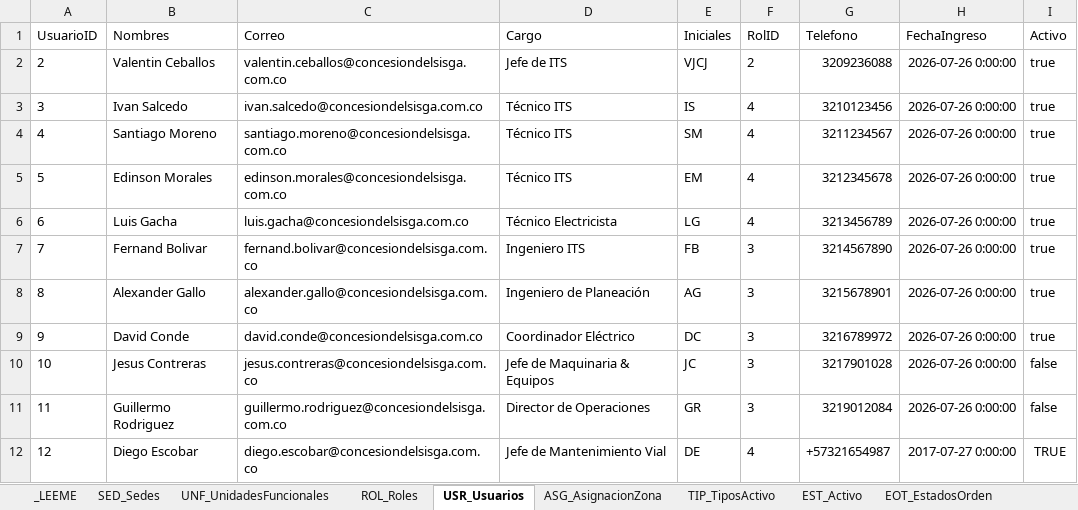
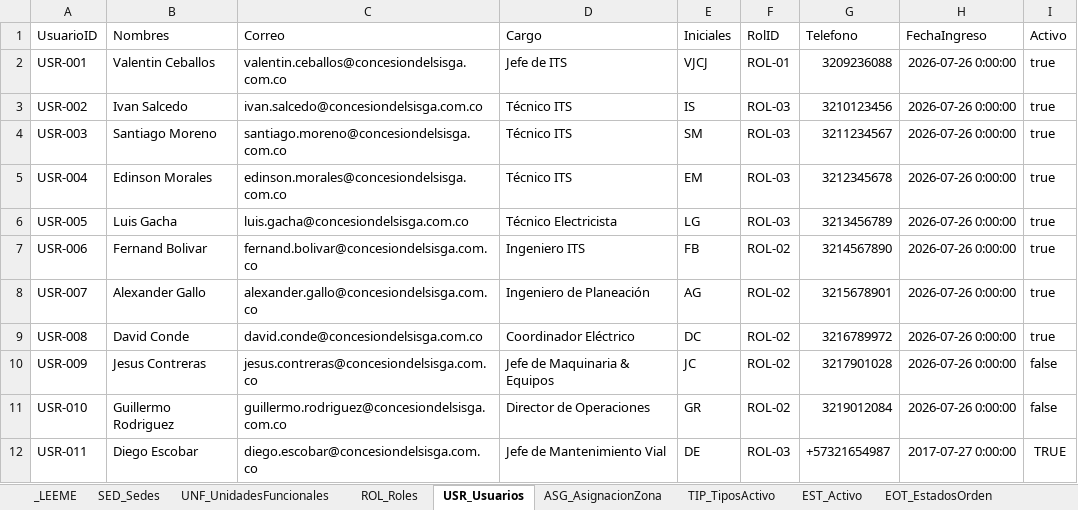
Before and after one commit to dieleoz/SGMC, an Excel workbook: BD/Modelo_Datos_PLANTILLA.xlsx, sheet USR_Usuarios, drawn as a sheet; values as stored, in another font and other column widths than the file's, no borders; the diff names each change by its address in the sheet, - before the commit and + after, or states it on an @@ line.

```diff
--- a/BD/Modelo_Datos_PLANTILLA.xlsx (sheet USR_Usuarios)
+++ b/BD/Modelo_Datos_PLANTILLA.xlsx (sheet USR_Usuarios)
-A2 (UsuarioID): 2
+A2 (UsuarioID): USR-001
-F2 (RolID): 2
+F2 (RolID): ROL-01
-A3 (UsuarioID): 3
+A3 (UsuarioID): USR-002
-F3:F6 (RolID): 4
+F3:F6 (RolID): ROL-03
-A4 (UsuarioID): 4
+A4 (UsuarioID): USR-003
-A5 (UsuarioID): 5
+A5 (UsuarioID): USR-004
-A6 (UsuarioID): 6
+A6 (UsuarioID): USR-005
-A7 (UsuarioID): 7
+A7 (UsuarioID): USR-006
-F7:F11 (RolID): 3
+F7:F11 (RolID): ROL-02
-A8 (UsuarioID): 8
+A8 (UsuarioID): USR-007
-A9 (UsuarioID): 9
+A9 (UsuarioID): USR-008
-A10 (UsuarioID): 10
+A10 (UsuarioID): USR-009
-A11 (UsuarioID): 11
+A11 (UsuarioID): USR-010
-A12 (UsuarioID): 12
+A12 (UsuarioID): USR-011
-F12 (RolID): 4
+F12 (RolID): ROL-03
```
Also changed, not shown: sheet ACT_Activos, sheet FRM_Preguntas, sheet SED_Sedes, sheet TIP_TiposActivo, sheet FRM_Secciones, sheet TPR_TiposRespuesta, 10 more sheets, 22 other files.
